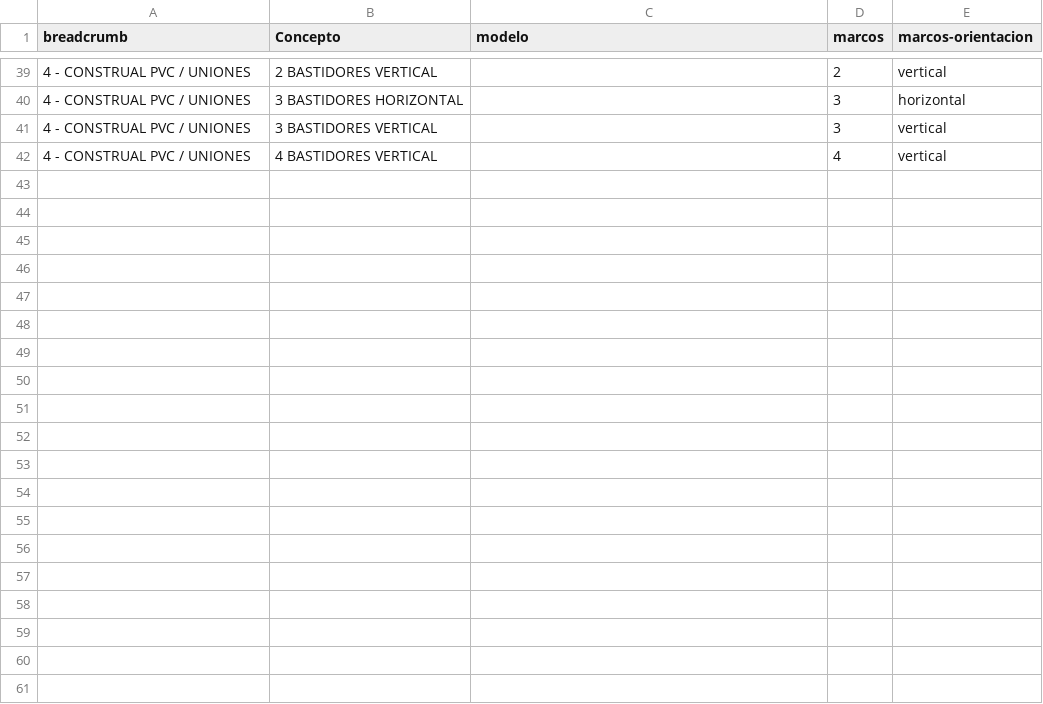
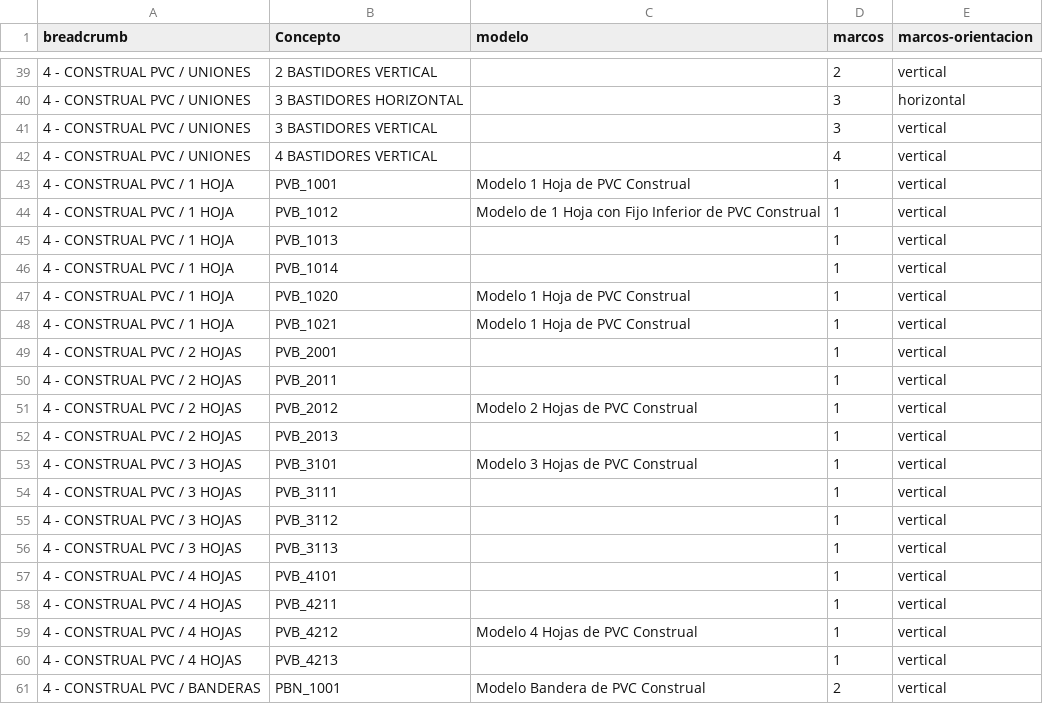
Before and after one commit to Dragonasv/prefweb-construal, a CSV file: prefweb_modelos_marcos-kommerling.csv, drawn as a sheet; only a part is shown, gaps mark what is left out; the diff covers the shown part only; the diff names each change by its address in the sheet, - before the commit and + after, or states it on an @@ line.

Commit message:
Update prefweb_modelos_marcos-kommerling.csv
Added new rows

```diff
--- a/prefweb_modelos_marcos-kommerling.csv
+++ b/prefweb_modelos_marcos-kommerling.csv
+row 43: 4 - CONSTRUAL PVC / 1 HOJA | PVB_1001 | Modelo 1 Hoja de PVC Construal | 1 | vertical
+row 44: 4 - CONSTRUAL PVC / 1 HOJA | PVB_1012 | Modelo de 1 Hoja con Fijo Inferior de PVC Construal | 1 | vertical
+row 45: 4 - CONSTRUAL PVC / 1 HOJA | PVB_1013 |  | 1 | vertical
+row 46: 4 - CONSTRUAL PVC / 1 HOJA | PVB_1014 |  | 1 | vertical
+row 47: 4 - CONSTRUAL PVC / 1 HOJA | PVB_1020 | Modelo 1 Hoja de PVC Construal | 1 | vertical
+row 48: 4 - CONSTRUAL PVC / 1 HOJA | PVB_1021 | Modelo 1 Hoja de PVC Construal | 1 | vertical
+row 49: 4 - CONSTRUAL PVC / 2 HOJAS | PVB_2001 |  | 1 | vertical
+row 50: 4 - CONSTRUAL PVC / 2 HOJAS | PVB_2011 |  | 1 | vertical
+row 51: 4 - CONSTRUAL PVC / 2 HOJAS | PVB_2012 | Modelo 2 Hojas de PVC Construal | 1 | vertical
+row 52: 4 - CONSTRUAL PVC / 2 HOJAS | PVB_2013 |  | 1 | vertical
+row 53: 4 - CONSTRUAL PVC / 3 HOJAS | PVB_3101 | Modelo 3 Hojas de PVC Construal | 1 | vertical
+row 54: 4 - CONSTRUAL PVC / 3 HOJAS | PVB_3111 |  | 1 | vertical
+row 55: 4 - CONSTRUAL PVC / 3 HOJAS | PVB_3112 |  | 1 | vertical
+row 56: 4 - CONSTRUAL PVC / 3 HOJAS | PVB_3113 |  | 1 | vertical
+row 57: 4 - CONSTRUAL PVC / 4 HOJAS | PVB_4101 |  | 1 | vertical
+row 58: 4 - CONSTRUAL PVC / 4 HOJAS | PVB_4211 |  | 1 | vertical
+row 59: 4 - CONSTRUAL PVC / 4 HOJAS | PVB_4212 | Modelo 4 Hojas de PVC Construal | 1 | vertical
+row 60: 4 - CONSTRUAL PVC / 4 HOJAS | PVB_4213 |  | 1 | vertical
+row 61: 4 - CONSTRUAL PVC / BANDERAS | PBN_1001 | Modelo Bandera de PVC Construal | 2 | vertical
```
Also changed, not shown: 18 added rows elsewhere in this file.
